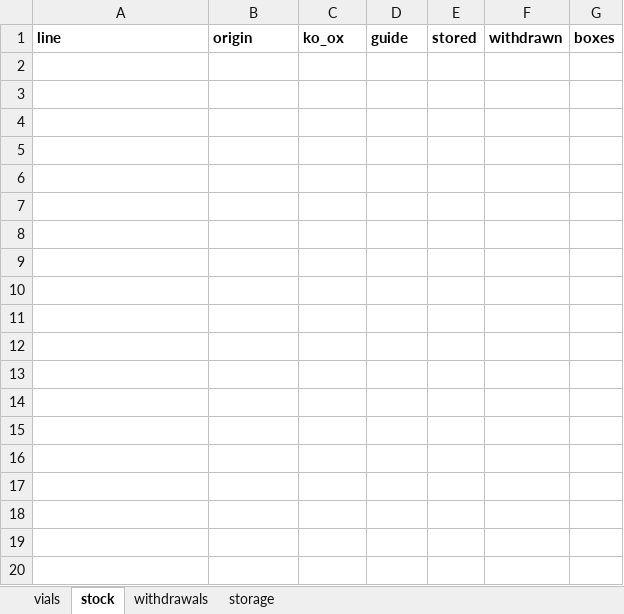
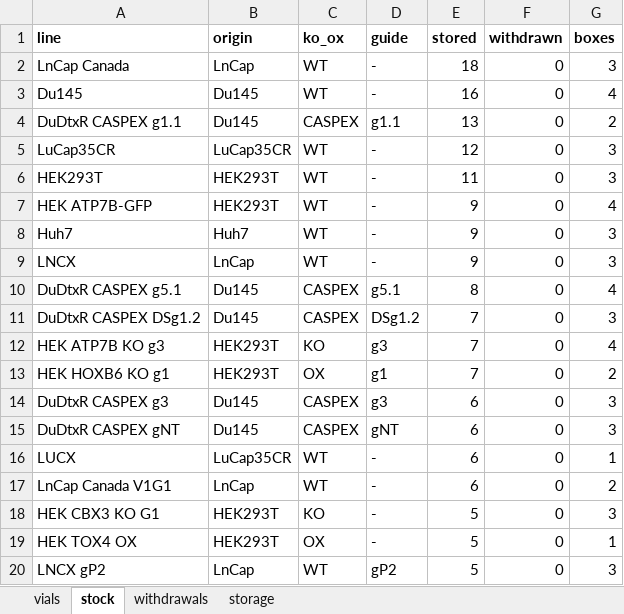
Before and after one commit to ucagiral/cagiral-schedule, an Excel workbook: cellstocks/data/umut.xlsx, sheet stock, drawn as a sheet; only a part is shown; values as stored, in another font and other column widths than the file's, no borders; the diff covers the shown part only; the diff names each change by its address in the sheet, - before the commit and + after, or states it on an @@ line.

Commit message:
Import 486 vials from Cell Stocks UC -80.xlsx from unknown device

```diff
--- a/cellstocks/data/umut.xlsx (sheet stock)
+++ b/cellstocks/data/umut.xlsx (sheet stock)
+row 2: LnCap Canada | LnCap | WT | - | 18 | 0 | 3
+row 3: Du145 | Du145 | WT | - | 16 | 0 | 4
+row 4: DuDtxR CASPEX g1.1 | Du145 | CASPEX | g1.1 | 13 | 0 | 2
+row 5: LuCap35CR | LuCap35CR | WT | - | 12 | 0 | 3
+row 6: HEK293T | HEK293T | WT | - | 11 | 0 | 3
+row 7: HEK ATP7B-GFP | HEK293T | WT | - | 9 | 0 | 4
+row 8: Huh7 | Huh7 | WT | - | 9 | 0 | 3
+row 9: LNCX | LnCap | WT | - | 9 | 0 | 3
+row 10: DuDtxR CASPEX g5.1 | Du145 | CASPEX | g5.1 | 8 | 0 | 4
+row 11: DuDtxR CASPEX DSg1.2 | Du145 | CASPEX | DSg1.2 | 7 | 0 | 3
+row 12: HEK ATP7B KO g3 | HEK293T | KO | g3 | 7 | 0 | 4
+row 13: HEK HOXB6 KO g1 | HEK293T | OX | g1 | 7 | 0 | 2
+row 14: DuDtxR CASPEX g3 | Du145 | CASPEX | g3 | 6 | 0 | 3
+row 15: DuDtxR CASPEX gNT | Du145 | CASPEX | gNT | 6 | 0 | 3
+row 16: LUCX | LuCap35CR | WT | - | 6 | 0 | 1
+row 17: LnCap Canada V1G1 | LnCap | WT | - | 6 | 0 | 2
+row 18: HEK CBX3 KO G1 | HEK293T | KO | - | 5 | 0 | 3
+row 19: HEK TOX4 OX | HEK293T | OX | - | 5 | 0 | 1
+row 20: LNCX gP2 | LnCap | WT | gP2 | 5 | 0 | 3
```
Also changed, not shown: 199 added rows elsewhere in this sheet, sheet vials, sheet storage, 2 other files.
